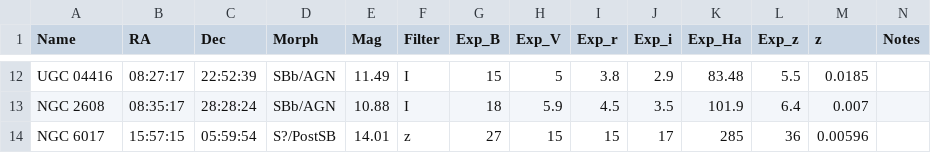
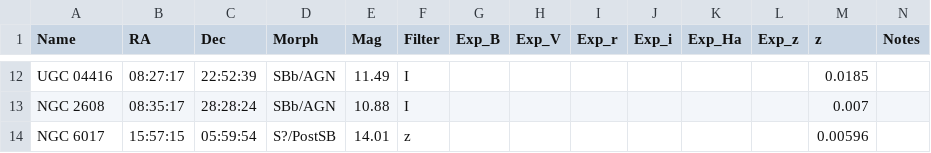
Before and after one commit to jhartke/LaSillaRepo2020, a CSV file: targets/Targets.csv, drawn as a sheet; only a part is shown, gaps mark what is left out; the diff covers the shown part only; the diff names each change by its address in the sheet, - before the commit and + after, or states it on an @@ line.

```diff
--- a/targets/Targets.csv
+++ b/targets/Targets.csv
-G12 (Exp_B): 15
+G12 (Exp_B): (empty)
-H12 (Exp_V): 5
+H12 (Exp_V): (empty)
-I12 (Exp_r): 3.8
+I12 (Exp_r): (empty)
-J12 (Exp_i): 2.9
+J12 (Exp_i): (empty)
-K12 (Exp_Ha): 83.48
+K12 (Exp_Ha): (empty)
-L12 (Exp_z): 5.5
+L12 (Exp_z): (empty)
-G13 (Exp_B): 18
+G13 (Exp_B): (empty)
-H13 (Exp_V): 5.9
+H13 (Exp_V): (empty)
-I13 (Exp_r): 4.5
+I13 (Exp_r): (empty)
-J13 (Exp_i): 3.5
+J13 (Exp_i): (empty)
-K13 (Exp_Ha): 101.9
+K13 (Exp_Ha): (empty)
-L13 (Exp_z): 6.4
+L13 (Exp_z): (empty)
-G14 (Exp_B): 27
+G14 (Exp_B): (empty)
-H14 (Exp_V): 15
+H14 (Exp_V): (empty)
-I14 (Exp_r): 15
+I14 (Exp_r): (empty)
-J14 (Exp_i): 17
+J14 (Exp_i): (empty)
-K14 (Exp_Ha): 285
+K14 (Exp_Ha): (empty)
-L14 (Exp_z): 36
+L14 (Exp_z): (empty)
```
Also changed, not shown: 28 edited cells elsewhere in this file.
